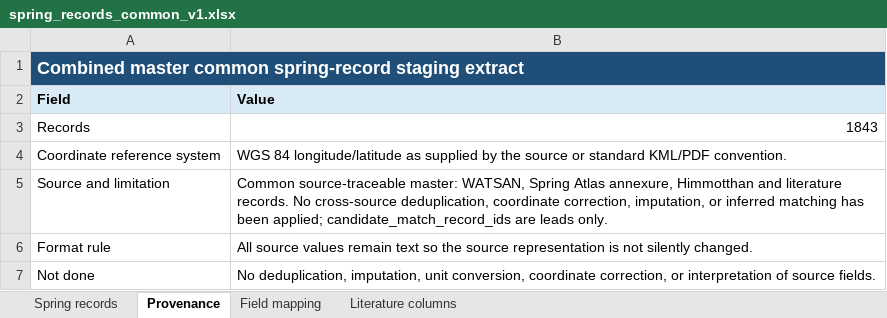
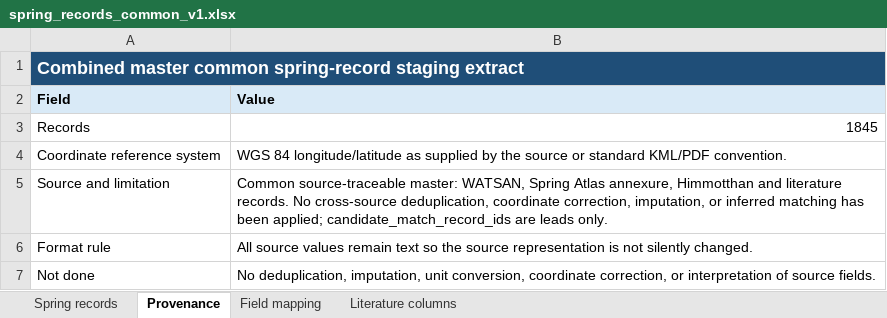
Before and after one commit to pgp25rajat-cmyk/rdi-watsan-springshed-decision-support, an Excel workbook: data/01_staged/common/xlsx/spring_records_common_v1.xlsx, sheet Provenance, drawn as a sheet; values as stored, in another font and other column widths than the file's, no borders; the diff names each change by its address in the sheet, - before the commit and + after, or states it on an @@ line.

```diff
--- a/data/01_staged/common/xlsx/spring_records_common_v1.xlsx (sheet Provenance)
+++ b/data/01_staged/common/xlsx/spring_records_common_v1.xlsx (sheet Provenance)
-B3 (Value): 1843
+B3 (Value): 1845
```
Also changed, not shown: sheet Spring records, 21 other files.
